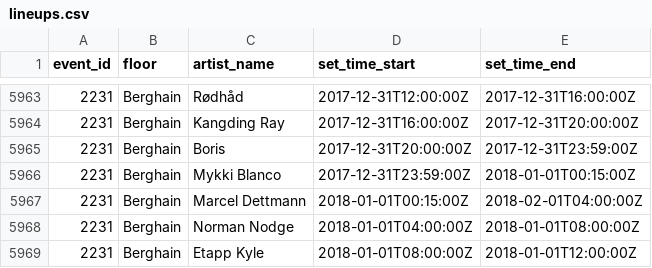
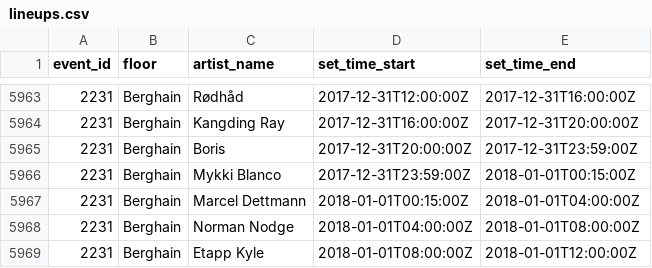
Before and after one commit to ewenme/berghain, a CSV file: data/lineups.csv, drawn as a sheet; only a part is shown, gaps mark what is left out.

Commit message:
fix a set time data error

```diff
--- a/data/lineups.csv
+++ b/data/lineups.csv
@@ -5966,3 +5966,3 @@ event_id,floor,artist_name,set_time_start,set_time_end
 2231,Berghain,Mykki Blanco,2017-12-31T23:59:00Z,2018-01-01T00:15:00Z
-2231,Berghain,Marcel Dettmann,2018-01-01T00:15:00Z,2018-02-01T04:00:00Z
+2231,Berghain,Marcel Dettmann,2018-01-01T00:15:00Z,2018-01-01T04:00:00Z
 2231,Berghain,Norman Nodge,2018-01-01T04:00:00Z,2018-01-01T08:00:00Z
```
